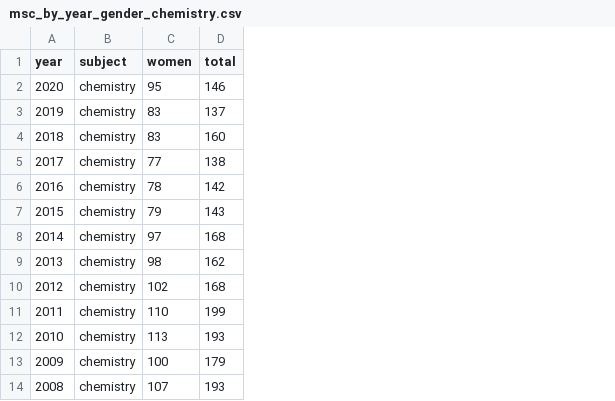
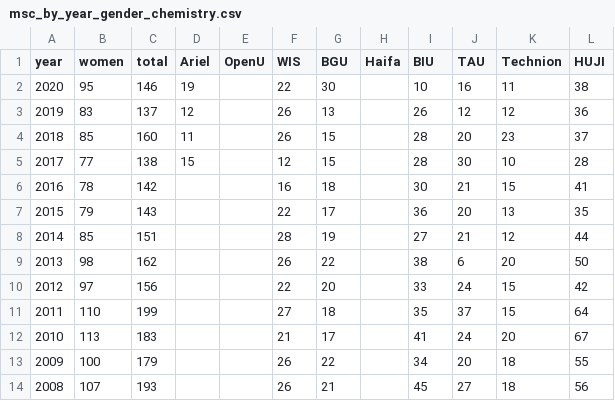
Before and after one commit to AvishaiBarnoy/academy_research, a CSV file: data/msc_by_year_gender_chemistry.csv, drawn as a sheet; removed rows and columns are numbered as before the commit, all else as after; the diff names each change by its address in the sheet, - before the commit and + after, or states it on an @@ line.

```diff
--- a/data/msc_by_year_gender_chemistry.csv
+++ b/data/msc_by_year_gender_chemistry.csv
-column B (subject), rows 2-14: all chemistry
+column D (Ariel), rows 2-5: 19 | 12 | 11 | 15
+column E (OpenU), empty
+column F (WIS), rows 2-14: 22 | 26 | 26 | 12 | 16 | 22 | 28 | 26 | 22 | 27 | 21 | 26 | 26
+column G (BGU), rows 2-14: 30 | 13 | 15 | 15 | 18 | 17 | 19 | 22 | 20 | 18 | 17 | 22 | 21
+column H (Haifa), empty
+column I (BIU), rows 2-14: 10 | 26 | 28 | 28 | 30 | 36 | 27 | 38 | 33 | 35 | 41 | 34 | 45
+column J (TAU), rows 2-14: 16 | 12 | 20 | 30 | 21 | 20 | 21 | 6 | 24 | 37 | 24 | 20 | 27
+column K (Technion), rows 2-14: 11 | 12 | 23 | 10 | 15 | 13 | 12 | 20 | 15 | 15 | 20 | 18 | 18
+column L (HUJI), rows 2-14: 38 | 36 | 37 | 28 | 41 | 35 | 44 | 50 | 42 | 64 | 67 | 55 | 56
-B4 (women): 83
+B4 (women): 85
-B8 (women): 97
+B8 (women): 85
-C8 (total): 168
+C8 (total): 151
-B10 (women): 102
+B10 (women): 97
-C10 (total): 168
+C10 (total): 156
-C12 (total): 193
+C12 (total): 183
```
Also changed, not shown: data/bsc_by_year_gender_chemistry.csv, data/phd_by_year_gender_chemistry.csv, 2 other files.
